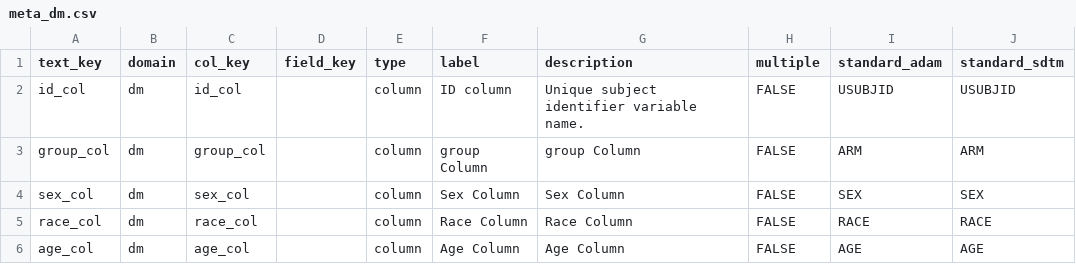
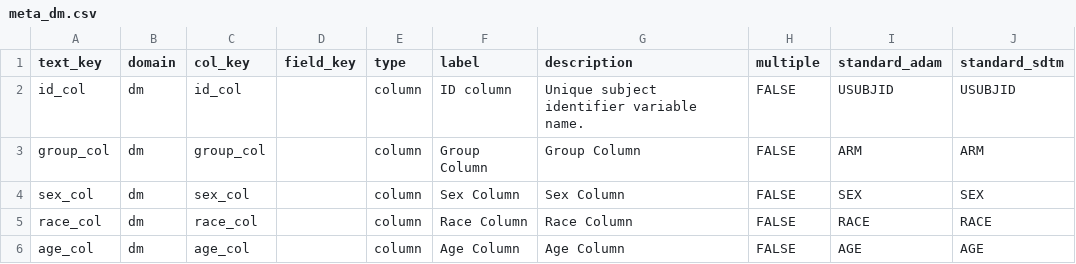
Before and after one commit to SafetyGraphics/qtexplorer, a CSV file: data-raw/meta_dm.csv, drawn as a sheet.

Commit message:
capitalized Group in meta_dm

```diff
--- a/data-raw/meta_dm.csv
+++ b/data-raw/meta_dm.csv
@@ -2,3 +2,3 @@ text_key,domain,col_key,field_key,type,label,description,multiple,standard_adam,
 id_col,dm,id_col,,column,ID column,Unique subject identifier variable name.,FALSE,USUBJID,USUBJID
-group_col,dm,group_col,,column,group Column,group Column,FALSE,ARM,ARM
+group_col,dm,group_col,,column,Group Column,Group Column,FALSE,ARM,ARM
 sex_col,dm,sex_col,,column,Sex Column,Sex Column,FALSE,SEX,SEX
```
Also changed, not shown: 2 other files.
